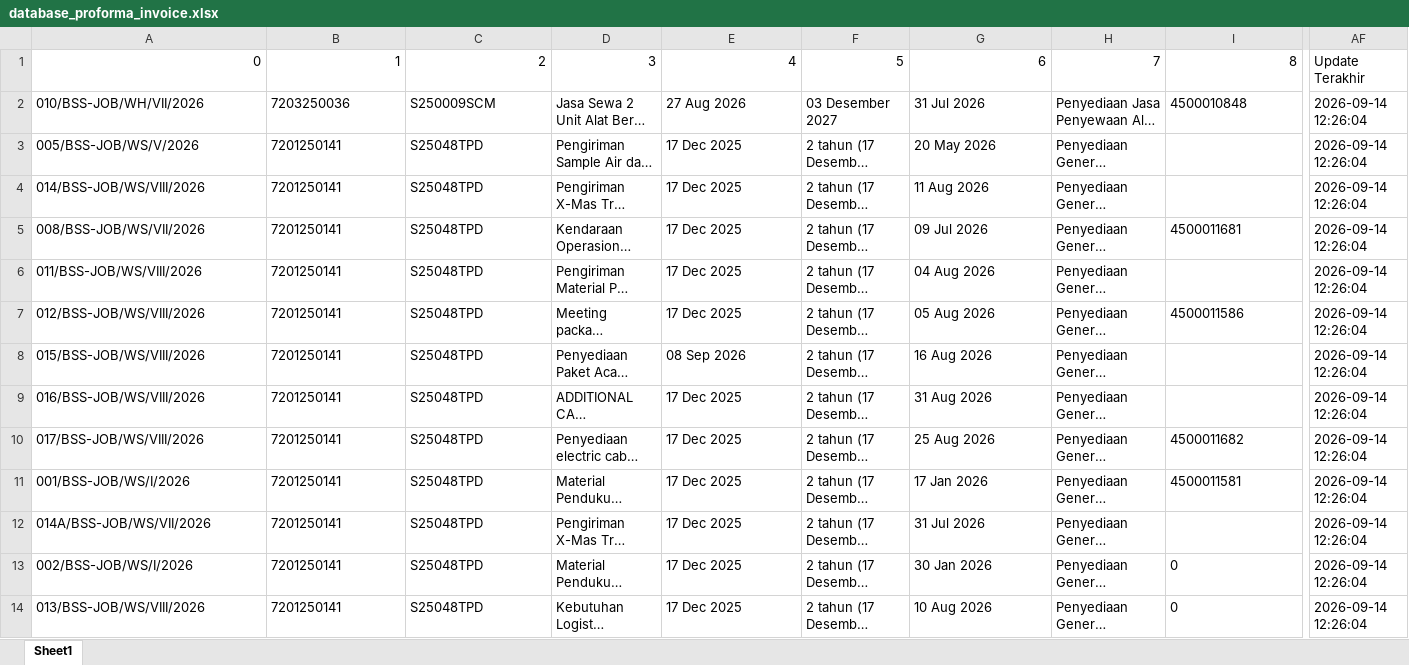
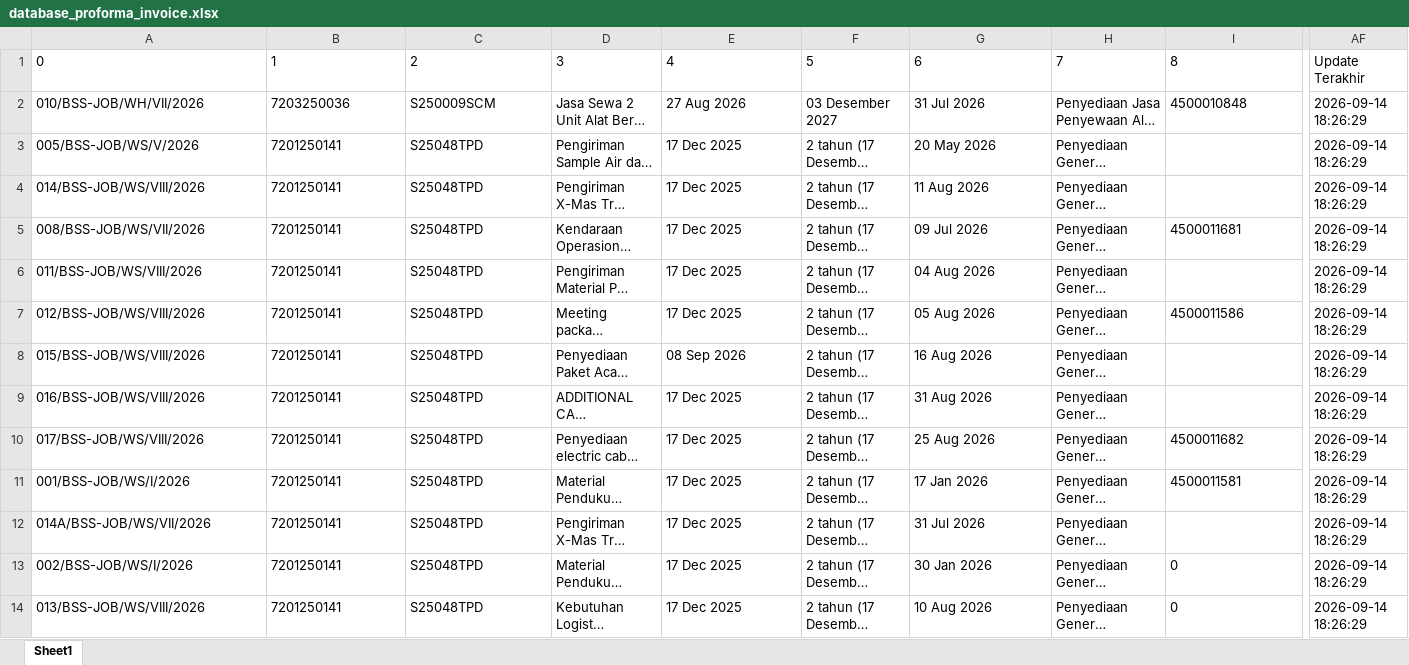
Before and after one commit to onesimussuriadi-coding/Dashboard-Proforma-Invoice-General-Services, an Excel workbook: database_penyimpanan_aman/database_proforma_invoice.xlsx, sheet Sheet1, drawn as a sheet; only a part is shown, gaps mark what is left out; long unchanged cells end in …; values as stored, in another font and other column widths than the file's, no borders; the diff covers the shown part only; the diff names each change by its address in the sheet, - before the commit and + after, or states it on an @@ line.

```diff
--- a/database_penyimpanan_aman/database_proforma_invoice.xlsx (sheet Sheet1)
+++ b/database_penyimpanan_aman/database_proforma_invoice.xlsx (sheet Sheet1)
-A1:I1 alignment: right
+A1:I1 alignment: left
-AF2:AF14: 2026-09-14 12:26:04
+AF2:AF14: 2026-09-14 18:26:29
```
Also changed, not shown: 1 added row, 33 edited cells and cell formats elsewhere in this sheet, 2 other files.
